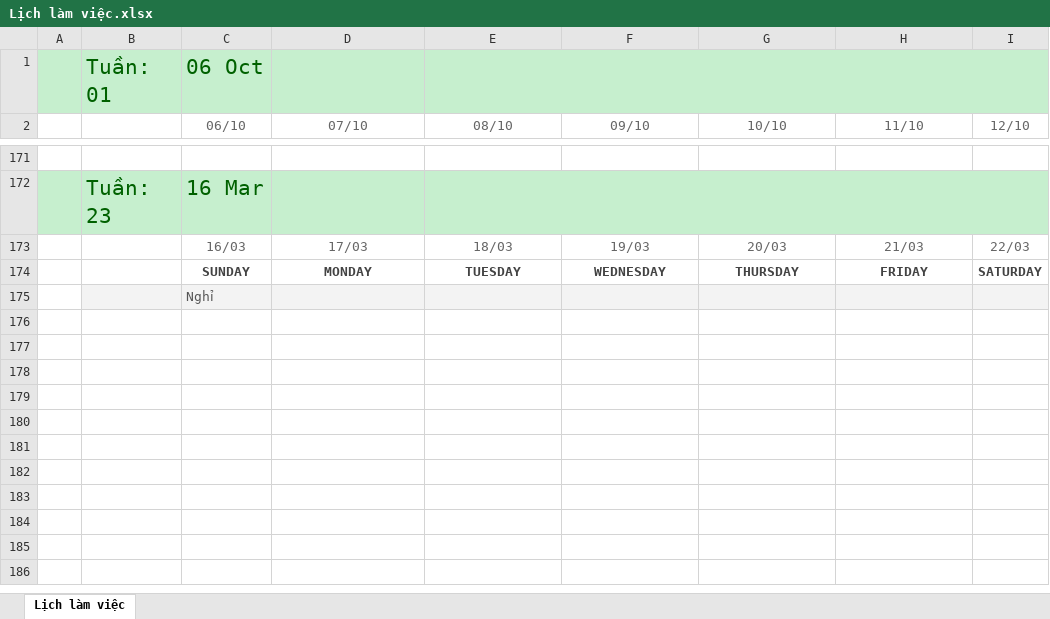
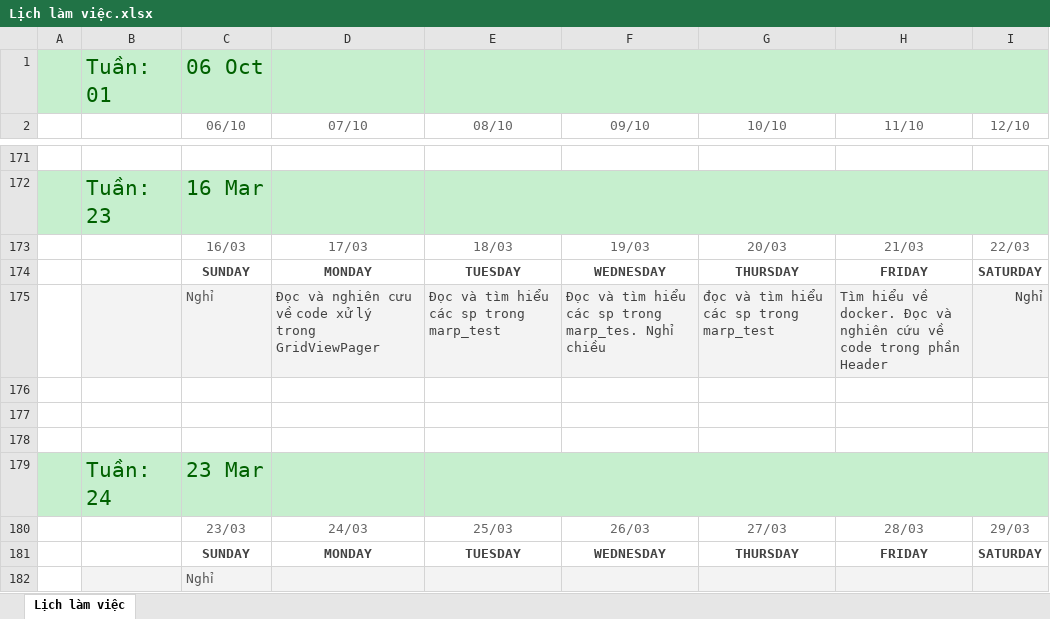
Before and after one commit to namad12/Fit-thuctap, an Excel workbook: 5_TaskList/Lịch làm việc.xlsx, sheet Lịch làm việc, drawn as a sheet; only a part is shown, gaps mark what is left out; values as stored, in another font and other column widths than the file's, no borders; the diff names each change by its address in the sheet, - before the commit and + after, or states it on an @@ line.

Commit message:
Update LichLamViec 17-23/3

```diff
--- a/5_TaskList/Lịch làm việc.xlsx (sheet Lịch làm việc)
+++ b/5_TaskList/Lịch làm việc.xlsx (sheet Lịch làm việc)
+row 175:  |  | Nghỉ | Đọc và nghiên cưu về code xử lý trong GridViewPager | Đọc và tìm hiểu các sp trong marp_test | Đọc và tìm hiểu các sp trong marp_tes. Nghỉ chiều | đọc và tìm hiểu các sp trong marp_test | Tìm hiểu về docker. Đọc và nghiên cứu về code trong phần Header | Nghỉ
+row 176: (empty)
+row 177: (empty)
+row 178: (empty)
+row 179:  | Tuần: 24 | 23 Mar
+row 180:  |  | 23/03 | 24/03 | 25/03 | 26/03 | 27/03 | 28/03 | 29/03
+row 181:  |  | SUNDAY | MONDAY | TUESDAY | WEDNESDAY | THURSDAY | FRIDAY | SATURDAY
```
